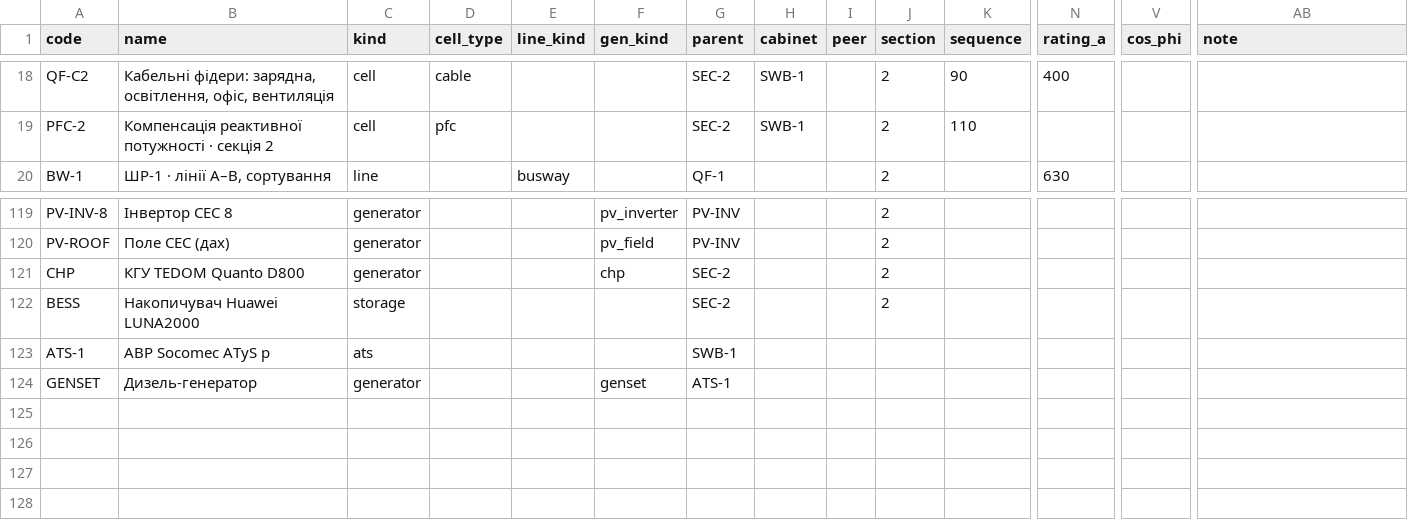
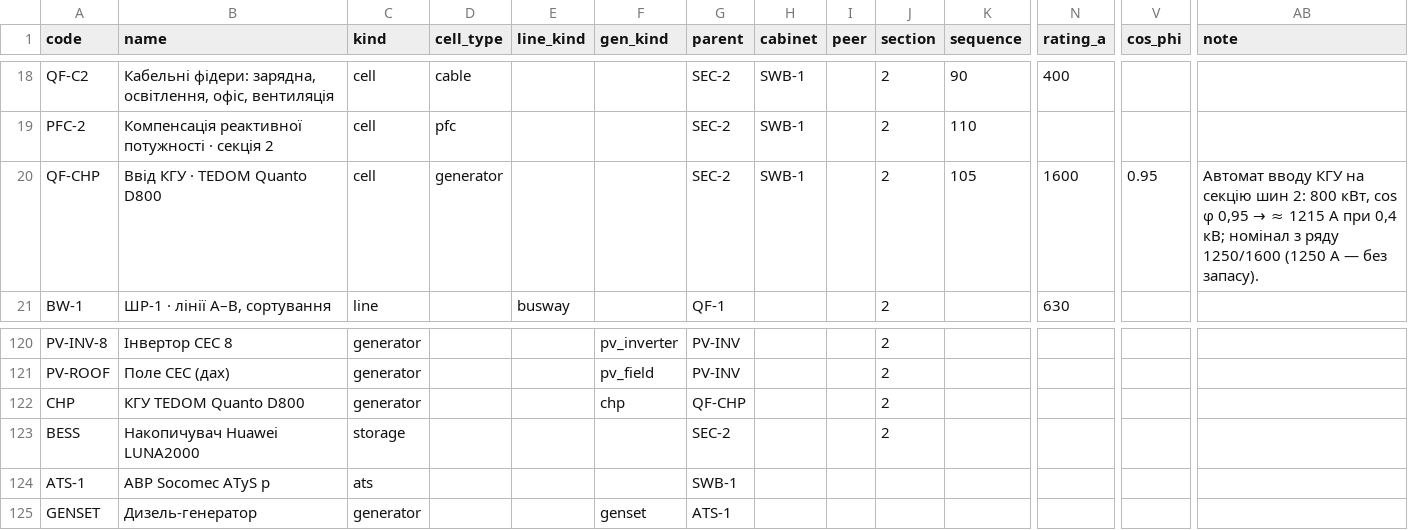
Before and after one commit to tnizhnikovskyi-todo/todo_timur, a CSV file: factory3d/odoo_addons/td_energy/data/energy_nodes.csv, drawn as a sheet; only a part is shown, gaps mark what is left out; addresses are those after the commit; rows hold the shown columns only; the diff names each change by its address in the sheet, - before the commit and + after, or states it on an @@ line.

```diff
--- a/factory3d/odoo_addons/td_energy/data/energy_nodes.csv
+++ b/factory3d/odoo_addons/td_energy/data/energy_nodes.csv
+row 20: QF-CHP | Ввід КГУ · TEDOM Quanto D800 | cell | generator |  |  | SEC-2 | SWB-1 |  | 2 | 105 | 1600 | 0.95 | Автомат вводу КГУ на секцію шин 2: 800 кВт, cos φ 0,95 → ≈ 1215 А при 0,4 кВ; номінал з ряду 1250/1600 (1250 А — без запасу).
-G122 (parent): SEC-2
+G122 (parent): QF-CHP
```
Also changed, not shown: factory3d/odoo_addons/td_energy/data/sld_layout.csv, 10 other files.
